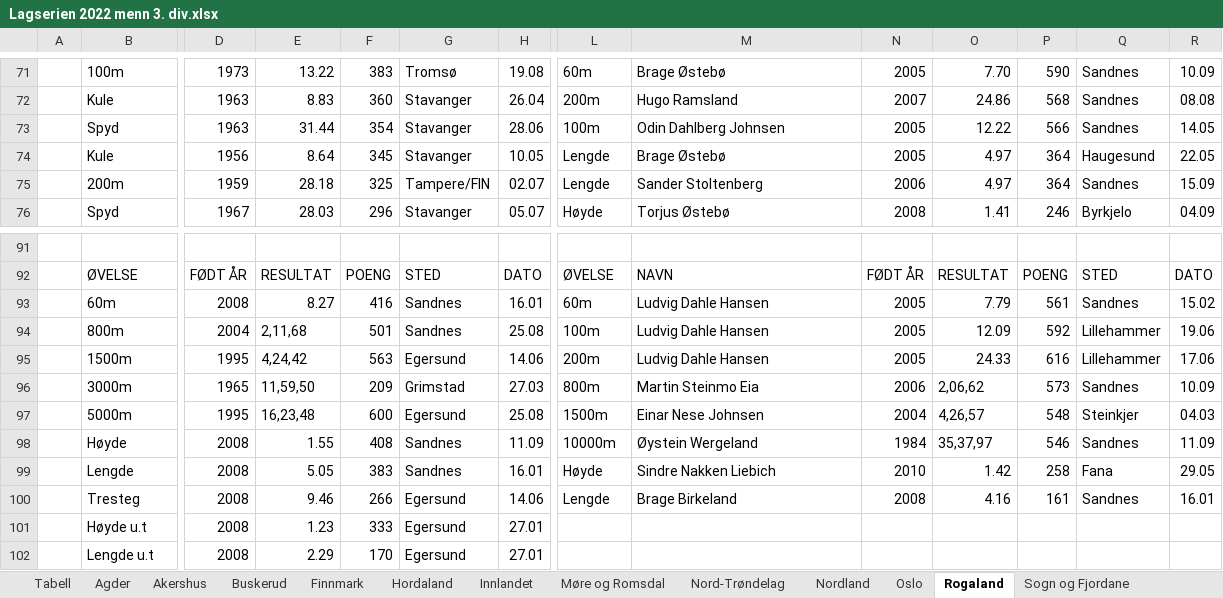
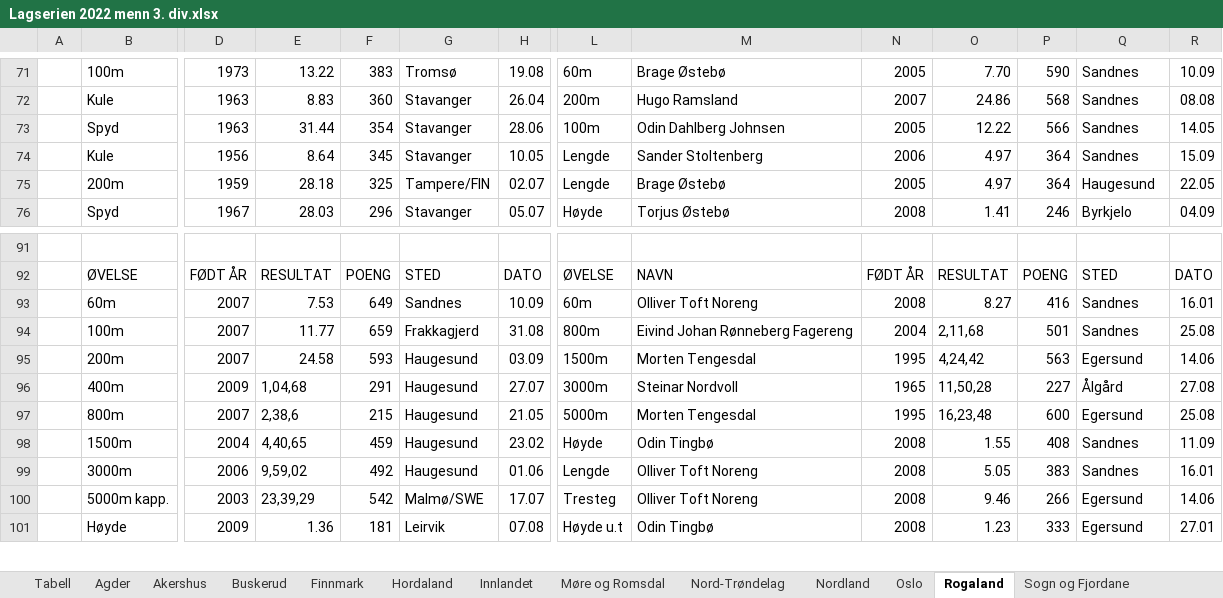
Before and after one commit to perellef/Seriekalkulator-Friidrett, an Excel workbook: output/Lagserien 2022 menn 3. div.xlsx, sheet Rogaland, drawn as a sheet; only a part is shown, gaps mark what is left out; values as stored, in another font and other column widths than the file's, no cell formats; removed rows and columns are numbered as before the commit, all else as after; rows hold the shown columns only; the diff covers the shown part only; the diff names each change by its address in the sheet, - before the commit and + after, or states it on an @@ line.

```diff
--- a/output/Lagserien 2022 menn 3. div.xlsx (sheet Rogaland)
+++ b/output/Lagserien 2022 menn 3. div.xlsx (sheet Rogaland)
-M74: Brage Østebø
+M74: Sander Stoltenberg
-N74: 2005
+N74: 2006
-Q74: Haugesund
+Q74: Sandnes
-R74: 22.05
+R74: 15.09
-M75: Sander Stoltenberg
+M75: Brage Østebø
-N75: 2006
+N75: 2005
-Q75: Sandnes
+Q75: Haugesund
-R75: 15.09
+R75: 22.05
-row 93:  | 60m | 2008 | 8.27 | 416 | Sandnes | 16.01 | 60m | Ludvig Dahle Hansen | 2005 | 7.79 | 561 | Sandnes | 15.02
-row 94:  | 800m | 2004 | 2,11,68 | 501 | Sandnes | 25.08 | 100m | Ludvig Dahle Hansen | 2005 | 12.09 | 592 | Lillehammer | 19.06
-row 95:  | 1500m | 1995 | 4,24,42 | 563 | Egersund | 14.06 | 200m | Ludvig Dahle Hansen | 2005 | 24.33 | 616 | Lillehammer | 17.06
-row 96:  | 3000m | 1965 | 11,59,50 | 209 | Grimstad | 27.03 | 800m | Martin Steinmo Eia | 2006 | 2,06,62 | 573 | Sandnes | 10.09
-row 97:  | 5000m | 1995 | 16,23,48 | 600 | Egersund | 25.08 | 1500m | Einar Nese Johnsen | 2004 | 4,26,57 | 548 | Steinkjer | 04.03
-row 98:  | Høyde | 2008 | 1.55 | 408 | Sandnes | 11.09 | 10000m | Øystein Wergeland | 1984 | 35,37,97 | 546 | Sandnes | 11.09
-row 99:  | Lengde | 2008 | 5.05 | 383 | Sandnes | 16.01 | Høyde | Sindre Nakken Liebich | 2010 | 1.42 | 258 | Fana | 29.05
-row 100:  | Tresteg | 2008 | 9.46 | 266 | Egersund | 14.06 | Lengde | Brage Birkeland | 2008 | 4.16 | 161 | Sandnes | 16.01
-row 101:  | Høyde u.t | 2008 | 1.23 | 333 | Egersund | 27.01
-row 102:  | Lengde u.t | 2008 | 2.29 | 170 | Egersund | 27.01
+row 93:  | 60m | 2007 | 7.53 | 649 | Sandnes | 10.09 | 60m | Olliver Toft Noreng | 2008 | 8.27 | 416 | Sandnes | 16.01
+row 94:  | 100m | 2007 | 11.77 | 659 | Frakkagjerd | 31.08 | 800m | Eivind Johan Rønneberg Fagereng | 2004 | 2,11,68 | 501 | Sandnes | 25.08
+row 95:  | 200m | 2007 | 24.58 | 593 | Haugesund | 03.09 | 1500m | Morten Tengesdal | 1995 | 4,24,42 | 563 | Egersund | 14.06
+row 96:  | 400m | 2009 | 1,04,68 | 291 | Haugesund | 27.07 | 3000m | Steinar Nordvoll | 1965 | 11,50,28 | 227 | Ålgård | 27.08
+row 97:  | 800m | 2007 | 2,38,6 | 215 | Haugesund | 21.05 | 5000m | Morten Tengesdal | 1995 | 16,23,48 | 600 | Egersund | 25.08
+row 98:  | 1500m | 2004 | 4,40,65 | 459 | Haugesund | 23.02 | Høyde | Odin Tingbø | 2008 | 1.55 | 408 | Sandnes | 11.09
+row 99:  | 3000m | 2006 | 9,59,02 | 492 | Haugesund | 01.06 | Lengde | Olliver Toft Noreng | 2008 | 5.05 | 383 | Sandnes | 16.01
+row 100:  | 5000m kapp. | 2003 | 23,39,29 | 542 | Malmø/SWE | 17.07 | Tresteg | Olliver Toft Noreng | 2008 | 9.46 | 266 | Egersund | 14.06
+row 101:  | Høyde | 2009 | 1.36 | 181 | Leirvik | 07.08 | Høyde u.t | Odin Tingbø | 2008 | 1.23 | 333 | Egersund | 27.01
```
Also changed, not shown: 23 added rows, 22 removed rows, 1 moved row and 121 edited cells elsewhere in this sheet, sheet Oslo, sheet Tabell, sheet Innlandet, sheet Akershus, sheet Hordaland, sheet Nordland, 8 more sheets, cell formats, output/Lagserien 2022 1-2. div.xlsx, output/Lagserien 2022 kvinner 3. div.xlsx, 2 other files.
